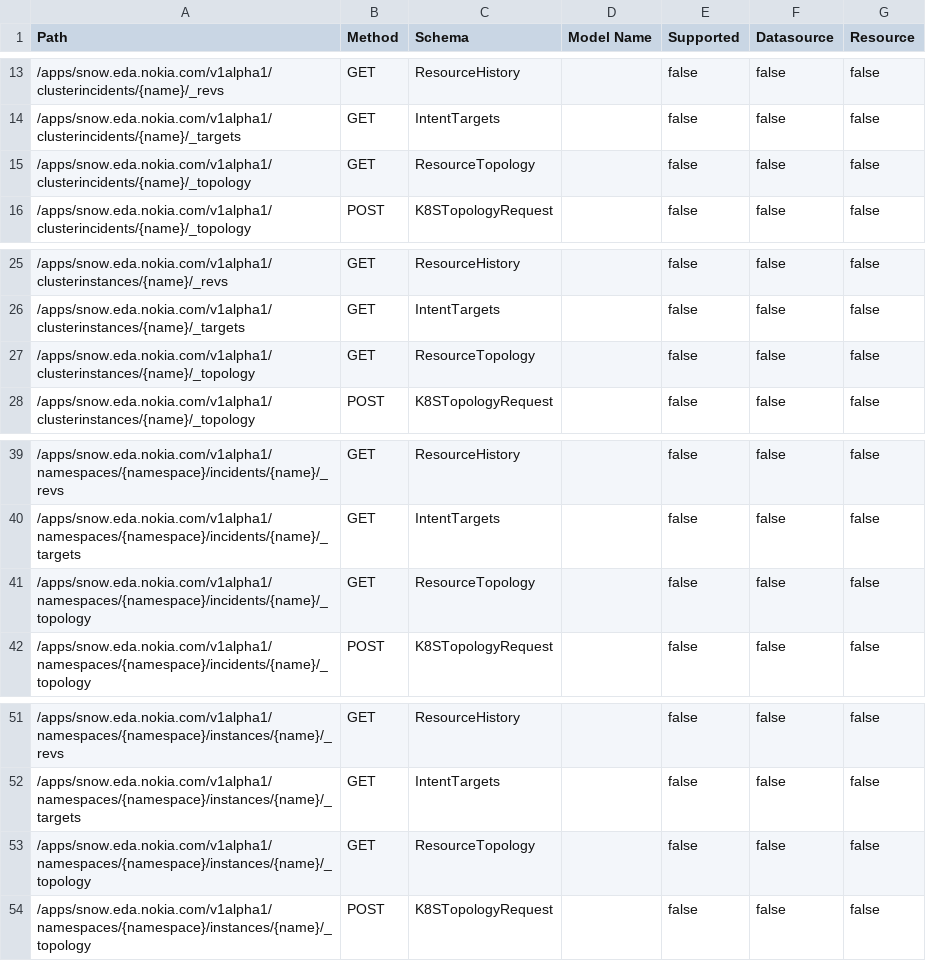
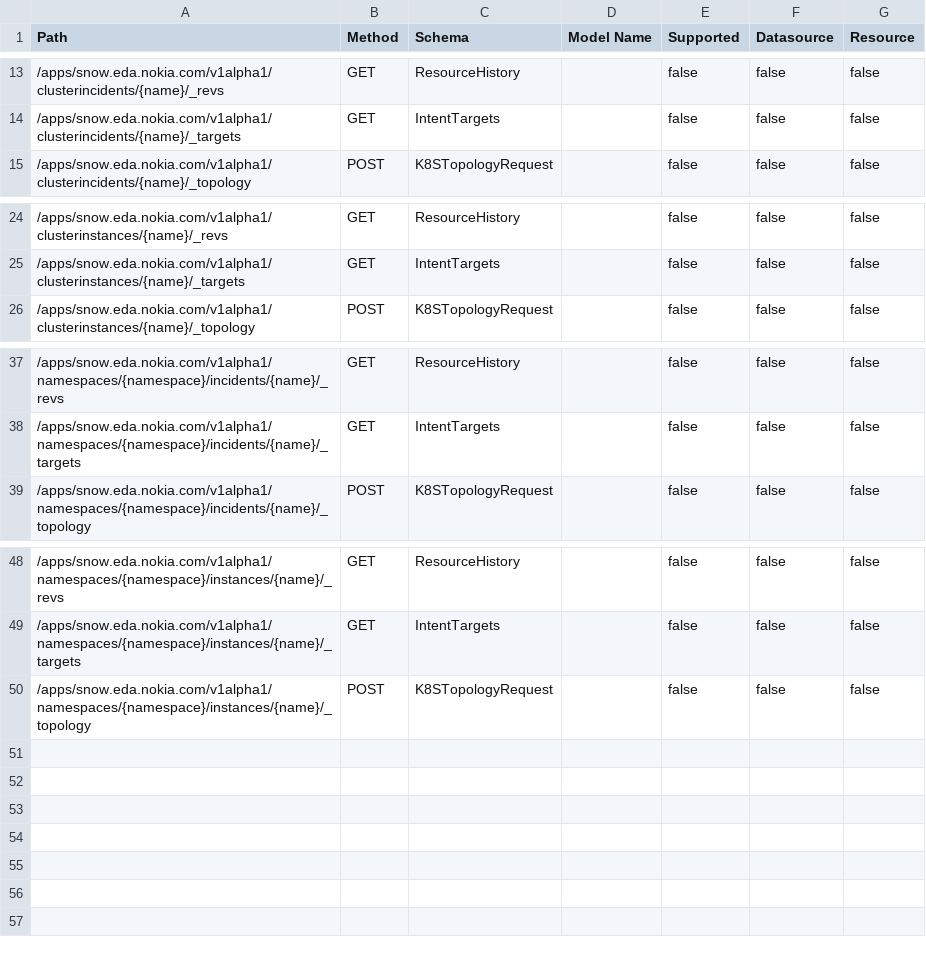
Before and after one commit to nokia-eda/terraform-provider-snow-v1alpha1, a CSV file: .path-stats.csv, drawn as a sheet; only a part is shown, gaps mark what is left out; the diff names each change by its address in the sheet, - before the commit and + after, or states it on an @@ line.

```diff
--- a/.path-stats.csv
+++ b/.path-stats.csv
-row 15: /apps/snow.eda.nokia.com/v1alpha1/clusterincidents/{name}/_topology | GET | ResourceTopology |  | false | false | false
-row 27: /apps/snow.eda.nokia.com/v1alpha1/clusterinstances/{name}/_topology | GET | ResourceTopology |  | false | false | false
-row 41: /apps/snow.eda.nokia.com/v1alpha1/namespaces/{namespace}/incidents/{name}/_topology | GET | ResourceTopology |  | false | false | false
-row 53: /apps/snow.eda.nokia.com/v1alpha1/namespaces/{namespace}/instances/{name}/_topology | GET | ResourceTopology |  | false | false | false
```
Also changed, not shown: 16 other files.
